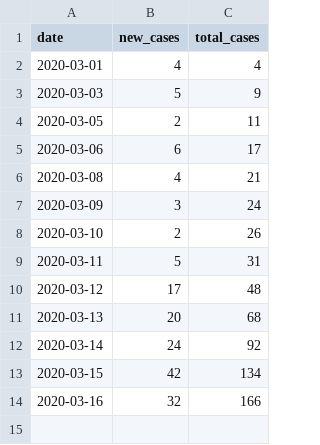
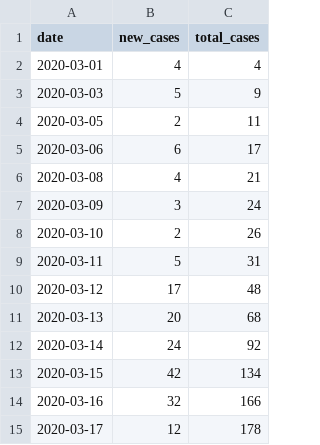
Before and after one commit to jwintersinger/covid19on, a CSV file: cases.csv, drawn as a sheet; the diff names each change by its address in the sheet, - before the commit and + after, or states it on an @@ line.

Commit message:
Update data.

```diff
--- a/cases.csv
+++ b/cases.csv
+row 15: 2020-03-17 | 12 | 178
```
Also changed, not shown: 1 other file.
